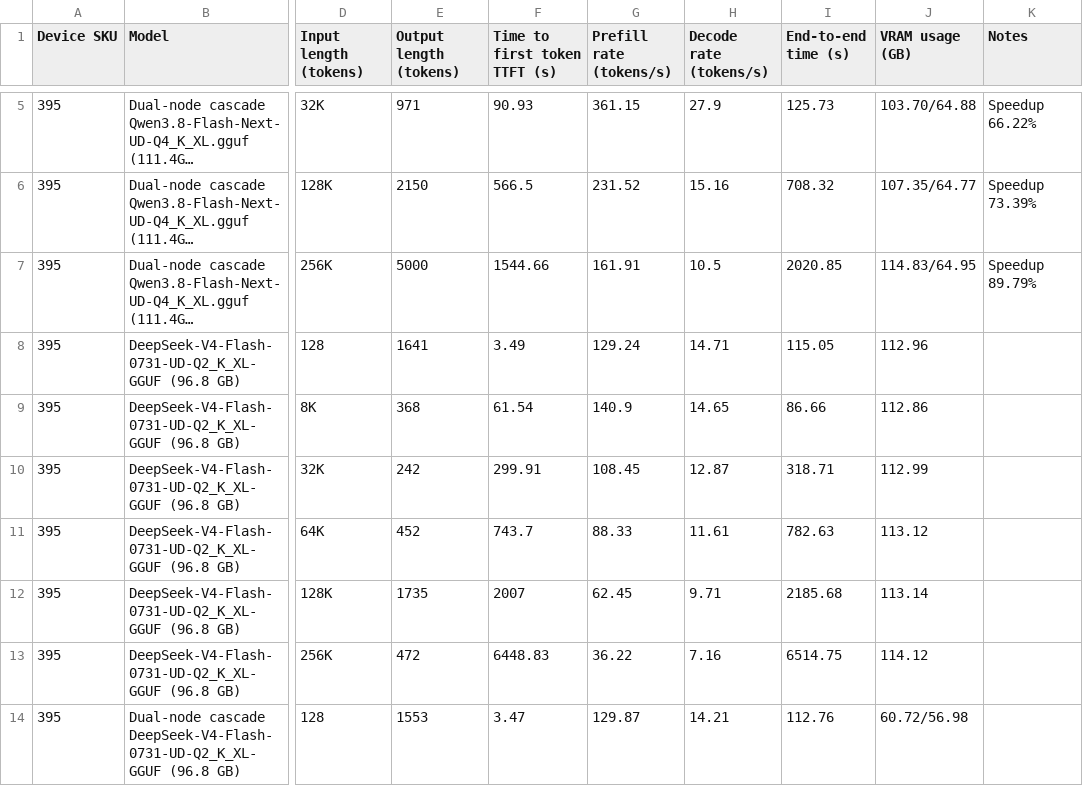
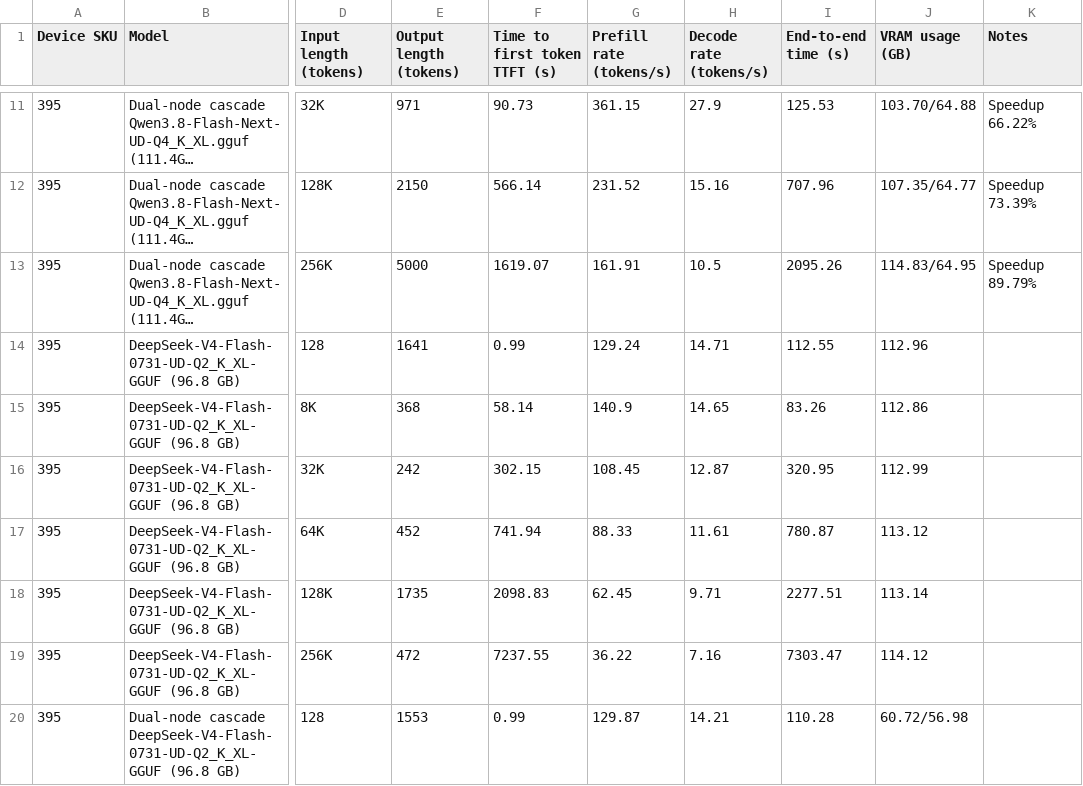
Before and after one commit to GEEKOMOfficial/geekom-a9-mega-local-llm-benchmarks, a CSV file: docs/A9-Mega-395/test-records.csv, drawn as a sheet; only a part is shown, gaps mark what is left out; long unchanged cells end in …; addresses are those after the commit; the diff covers the shown part only; the diff names each change by its address in the sheet, - before the commit and + after, or states it on an @@ line.

```diff
--- a/docs/A9-Mega-395/test-records.csv
+++ b/docs/A9-Mega-395/test-records.csv
-F11 (Time to first token TTFT (s)): 90.93
+F11 (Time to first token TTFT (s)): 90.73
-I11 (End-to-end time (s)): 125.73
+I11 (End-to-end time (s)): 125.53
-F12 (Time to first token TTFT (s)): 566.5
+F12 (Time to first token TTFT (s)): 566.14
-I12 (End-to-end time (s)): 708.32
+I12 (End-to-end time (s)): 707.96
-F13 (Time to first token TTFT (s)): 1544.66
+F13 (Time to first token TTFT (s)): 1619.07
-I13 (End-to-end time (s)): 2020.85
+I13 (End-to-end time (s)): 2095.26
-F14 (Time to first token TTFT (s)): 3.49
+F14 (Time to first token TTFT (s)): 0.99
-I14 (End-to-end time (s)): 115.05
+I14 (End-to-end time (s)): 112.55
-F15 (Time to first token TTFT (s)): 61.54
+F15 (Time to first token TTFT (s)): 58.14
-I15 (End-to-end time (s)): 86.66
+I15 (End-to-end time (s)): 83.26
-F16 (Time to first token TTFT (s)): 299.91
+F16 (Time to first token TTFT (s)): 302.15
-I16 (End-to-end time (s)): 318.71
+I16 (End-to-end time (s)): 320.95
-F17 (Time to first token TTFT (s)): 743.7
+F17 (Time to first token TTFT (s)): 741.94
-I17 (End-to-end time (s)): 782.63
+I17 (End-to-end time (s)): 780.87
-F18 (Time to first token TTFT (s)): 2007
+F18 (Time to first token TTFT (s)): 2098.83
-I18 (End-to-end time (s)): 2185.68
+I18 (End-to-end time (s)): 2277.51
-F19 (Time to first token TTFT (s)): 6448.83
+F19 (Time to first token TTFT (s)): 7237.55
-I19 (End-to-end time (s)): 6514.75
+I19 (End-to-end time (s)): 7303.47
-F20 (Time to first token TTFT (s)): 3.47
+F20 (Time to first token TTFT (s)): 0.99
-I20 (End-to-end time (s)): 112.76
+I20 (End-to-end time (s)): 110.28
```
Also changed, not shown: 7 added rows and 62 edited cells elsewhere in this file, docs/A9-Mega-388/test-records.csv, 3 other files.
